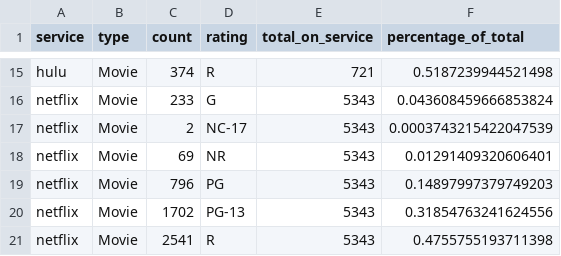
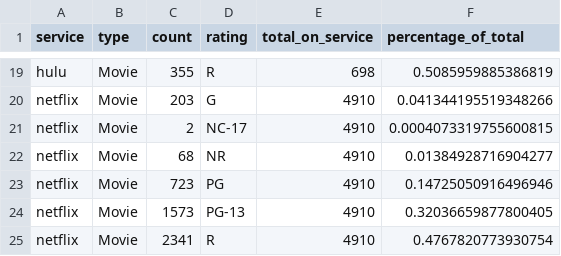
Before and after one commit to zlee1/StreamingServiceAnalysis, a CSV file: data/modified/ratings_counted.csv, drawn as a sheet; only a part is shown, gaps mark what is left out; addresses are those after the commit; the diff covers the shown part only; the diff names each change by its address in the sheet, - before the commit and + after, or states it on an @@ line.

```diff
--- a/data/modified/ratings_counted.csv
+++ b/data/modified/ratings_counted.csv
-C19 (count): 374
+C19 (count): 355
-E19 (total_on_service): 721
+E19 (total_on_service): 698
-F19 (percentage_of_total): 0.5187239944521498
+F19 (percentage_of_total): 0.5085959885386819
-C20 (count): 233
+C20 (count): 203
-E20:E25 (total_on_service): 5343
+E20:E25 (total_on_service): 4910
-F20 (percentage_of_total): 0.043608459666853824
+F20 (percentage_of_total): 0.041344195519348266
-F21 (percentage_of_total): 0.0003743215422047539
+F21 (percentage_of_total): 0.0004073319755600815
-C22 (count): 69
+C22 (count): 68
-F22 (percentage_of_total): 0.01291409320606401
+F22 (percentage_of_total): 0.01384928716904277
-C23 (count): 796
+C23 (count): 723
-F23 (percentage_of_total): 0.14897997379749203
+F23 (percentage_of_total): 0.14725050916496946
-C24 (count): 1702
+C24 (count): 1573
-F24 (percentage_of_total): 0.31854763241624556
+F24 (percentage_of_total): 0.32036659877800405
-C25 (count): 2541
+C25 (count): 2341
-F25 (percentage_of_total): 0.4755755193711398
+F25 (percentage_of_total): 0.4767820773930754
```
Also changed, not shown: 6 added rows, 2 removed rows and 32 edited cells elsewhere in this file, data/modified/service_genres_counted.csv, 5 other files.
